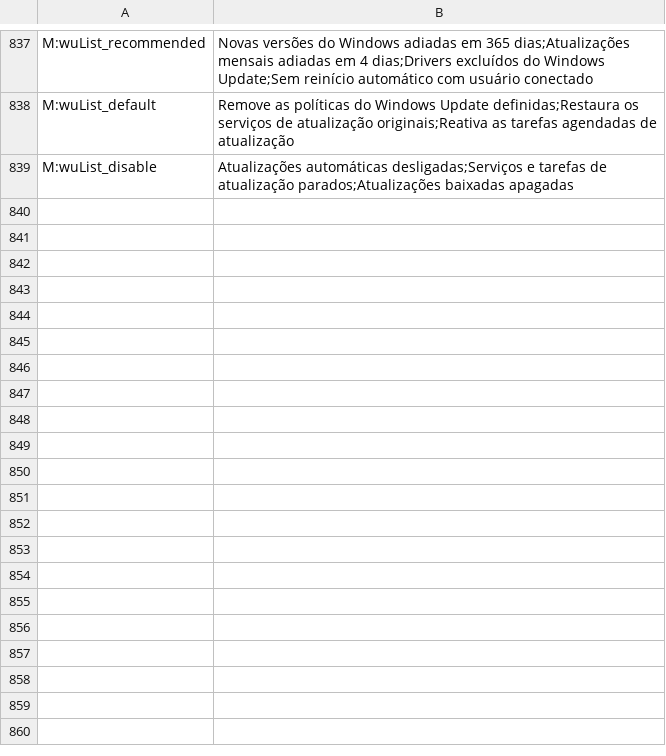
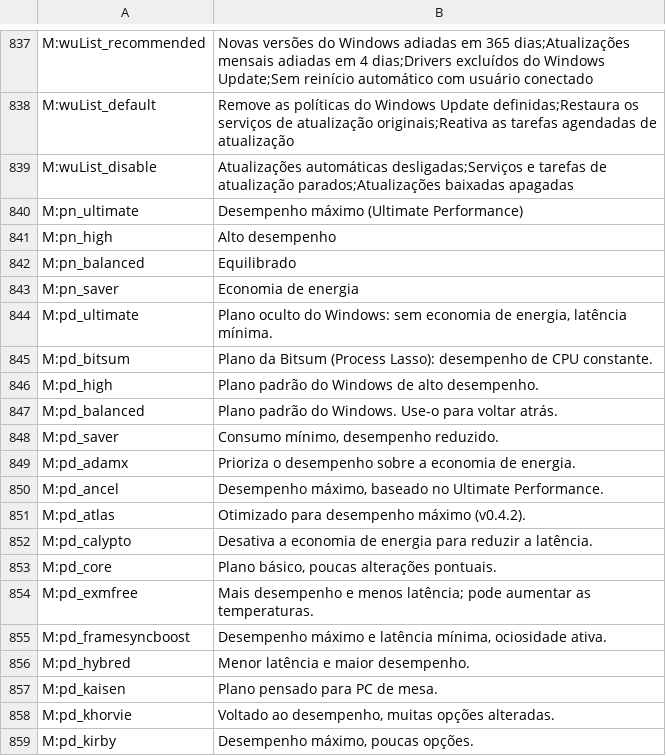
Before and after one commit to PcFixProItalia/tweak-andrew, a TSV file: lang/tr_pt.tsv, drawn as a sheet; only a part is shown, gaps mark what is left out; the diff covers the shown part only; the diff names each change by its address in the sheet, - before the commit and + after, or states it on an @@ line.

```diff
--- a/lang/tr_pt.tsv
+++ b/lang/tr_pt.tsv
+row 840: M:pn_ultimate | Desempenho máximo (Ultimate Performance)
+row 841: M:pn_high | Alto desempenho
+row 842: M:pn_balanced | Equilibrado
+row 843: M:pn_saver | Economia de energia
+row 844: M:pd_ultimate | Plano oculto do Windows: sem economia de energia, latência mínima.
+row 845: M:pd_bitsum | Plano da Bitsum (Process Lasso): desempenho de CPU constante.
+row 846: M:pd_high | Plano padrão do Windows de alto desempenho.
+row 847: M:pd_balanced | Plano padrão do Windows. Use-o para voltar atrás.
+row 848: M:pd_saver | Consumo mínimo, desempenho reduzido.
+row 849: M:pd_adamx | Prioriza o desempenho sobre a economia de energia.
+row 850: M:pd_ancel | Desempenho máximo, baseado no Ultimate Performance.
+row 851: M:pd_atlas | Otimizado para desempenho máximo (v0.4.2).
+row 852: M:pd_calypto | Desativa a economia de energia para reduzir a latência.
+row 853: M:pd_core | Plano básico, poucas alterações pontuais.
+row 854: M:pd_exmfree | Mais desempenho e menos latência; pode aumentar as temperaturas.
+row 855: M:pd_framesyncboost | Desempenho máximo e latência mínima, ociosidade ativa.
+row 856: M:pd_hybred | Menor latência e maior desempenho.
+row 857: M:pd_kaisen | Plano pensado para PC de mesa.
+row 858: M:pd_khorvie | Voltado ao desempenho, muitas opções alteradas.
+row 859: M:pd_kirby | Desempenho máximo, poucas opções.
```
Also changed, not shown: 45 added rows elsewhere in this file, lang/Msg_src.tsv, 20 other files.
